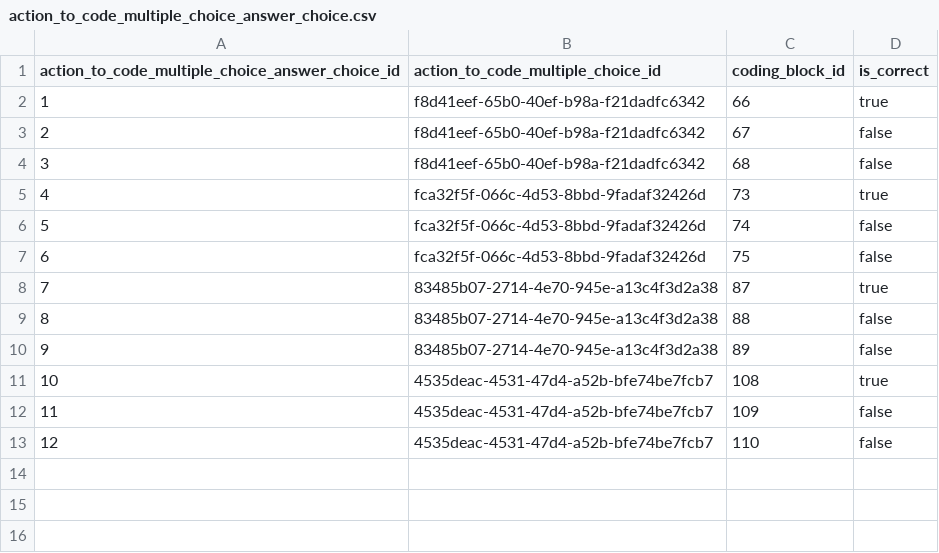
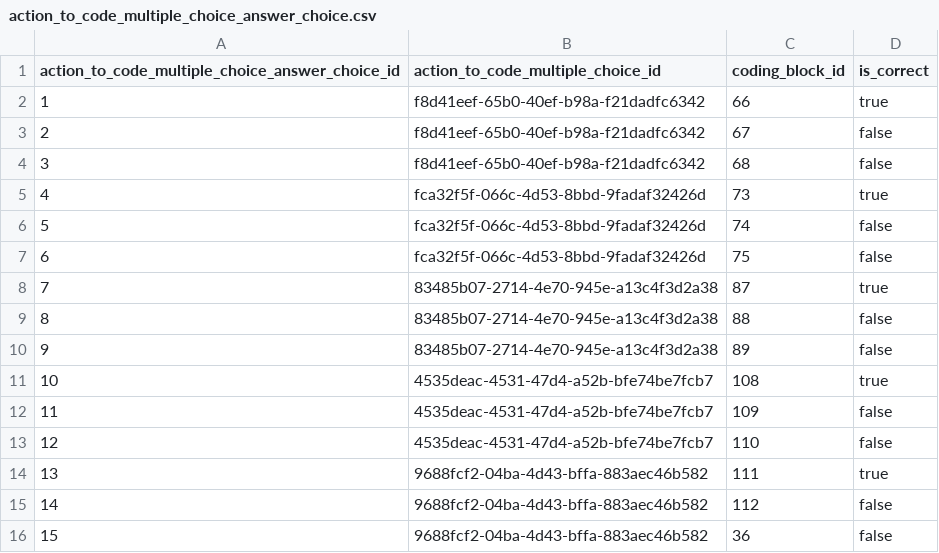
Before and after one commit to actamayev/lever-labs-server, a CSV file: src/db-seed-data/action_to_code_multiple_choice_answer_choice.csv, drawn as a sheet; the diff names each change by its address in the sheet, - before the commit and + after, or states it on an @@ line.

```diff
--- a/src/db-seed-data/action_to_code_multiple_choice_answer_choice.csv
+++ b/src/db-seed-data/action_to_code_multiple_choice_answer_choice.csv
+row 14: 13 | 9688fcf2-04ba-4d43-bffa-883aec46b582 | 111 | true
+row 15: 14 | 9688fcf2-04ba-4d43-bffa-883aec46b582 | 112 | false
+row 16: 15 | 9688fcf2-04ba-4d43-bffa-883aec46b582 | 36 | false
```
Also changed, not shown: src/db-seed-data/lesson_question_map.csv, src/db-seed-data/question.csv, 2 other files.
